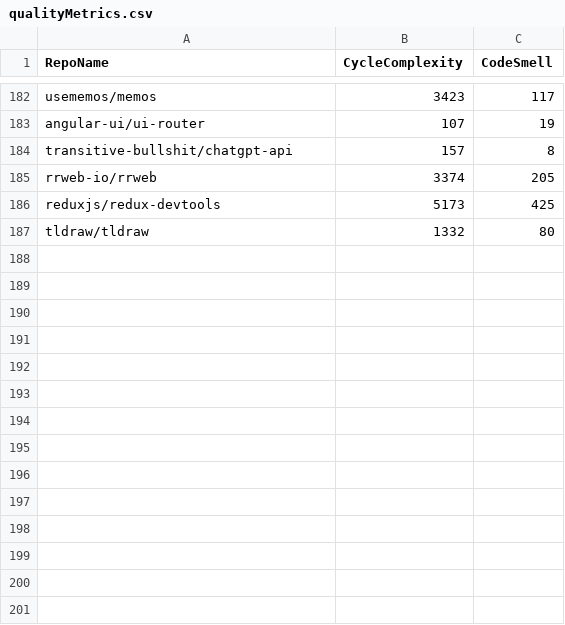
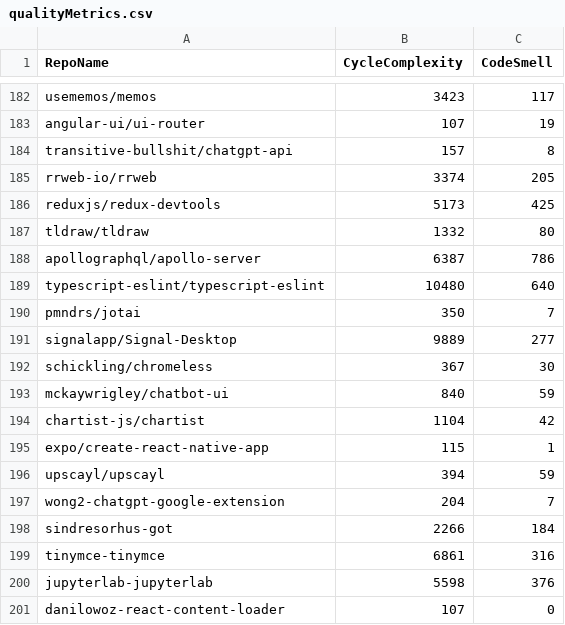
Before and after one commit to ICEI-PUC-Minas-PPLES-TI/plf-es-2023-1-ti6-3150100-pesquisalinguagemtipadaenaotipada-1, a CSV file: Codigo/Metrics/TypescriptRepos/qualityMetrics.csv, drawn as a sheet; only a part is shown, gaps mark what is left out.

```diff
--- a/Codigo/Metrics/TypescriptRepos/qualityMetrics.csv
+++ b/Codigo/Metrics/TypescriptRepos/qualityMetrics.csv
@@ -187 +187,15 @@ reduxjs/redux-devtools,5173,425
 tldraw/tldraw,1332,80
+apollographql/apollo-server,6387,786
+typescript-eslint/typescript-eslint,10480,640
+pmndrs/jotai,350,7
+signalapp/Signal-Desktop,9889,277
+schickling/chromeless,367,30
+mckaywrigley/chatbot-ui,840,59
+chartist-js/chartist,1104,42
+expo/create-react-native-app,115,1
+upscayl/upscayl,394,59
+wong2-chatgpt-google-extension,204,7
+sindresorhus-got,2266,184
+tinymce-tinymce,6861,316
+jupyterlab-jupyterlab,5598,376
+danilowoz-react-content-loader,107,0
```
Also changed, not shown: 36 other files.
